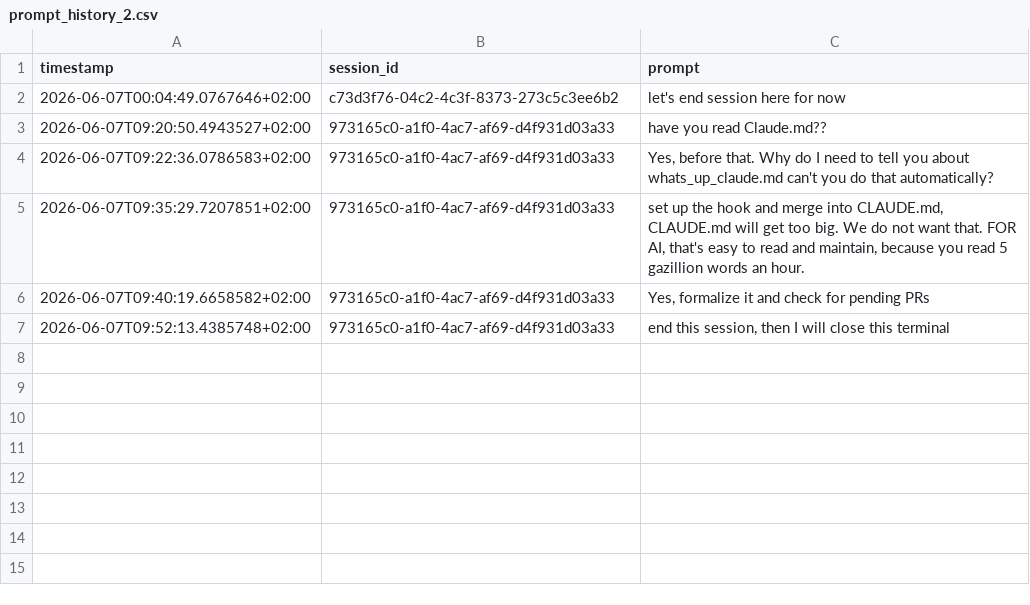
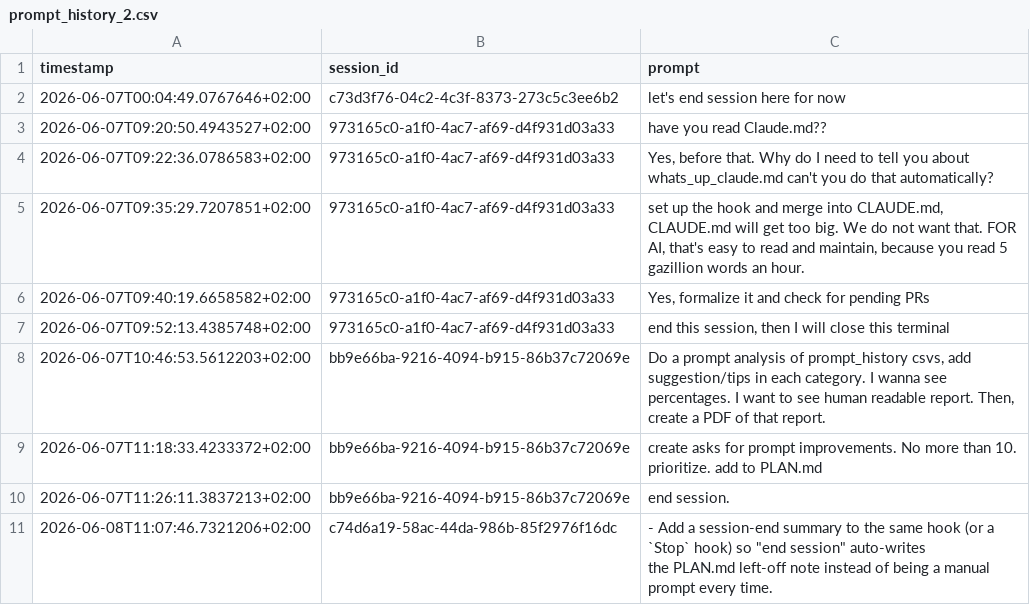
Before and after one commit to adalagandev/task_puncher, a CSV file: prompt_history_2.csv, drawn as a sheet; ↵ is a line break in a cell; the diff names each change by its address in the sheet, - before the commit and + after, or states it on an @@ line.

```diff
--- a/prompt_history_2.csv
+++ b/prompt_history_2.csv
+row 8: 2026-06-07T10:46:53.5612203+02:00 | bb9e66ba-9216-4094-b915-86b37c72069e | Do a prompt analysis of prompt_history csvs, add suggestion/tips in each category. I wanna see percentages. I want to see human readable report. Then, create a PDF of that report.
+row 9: 2026-06-07T11:18:33.4233372+02:00 | bb9e66ba-9216-4094-b915-86b37c72069e | create asks for prompt improvements. No more than 10. prioritize. add to PLAN.md
+row 10: 2026-06-07T11:26:11.3837213+02:00 | bb9e66ba-9216-4094-b915-86b37c72069e | end session.
+row 11: 2026-06-08T11:07:46.7321206+02:00 | c74d6a19-58ac-44da-986b-85f2976f16dc | - Add a session-end summary to the same hook (or a `Stop` hook) so "end session" auto-writes ↵ the PLAN.md left-off note instead of being a manual prompt every time.
```
Also changed, not shown: 4 other files.
